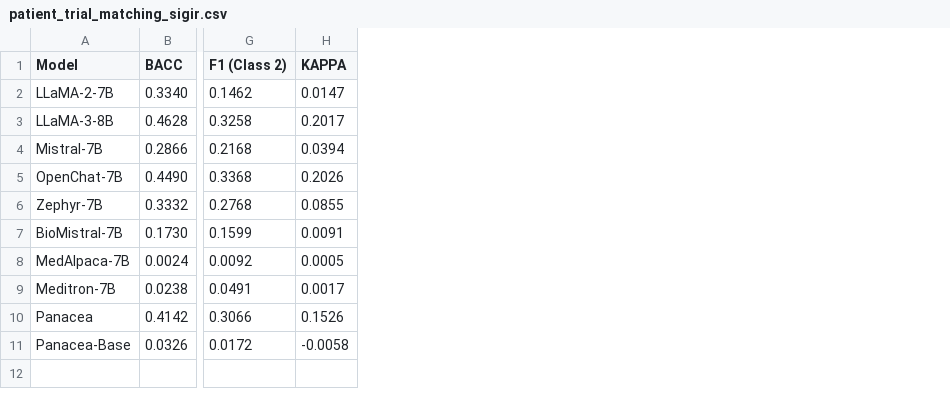
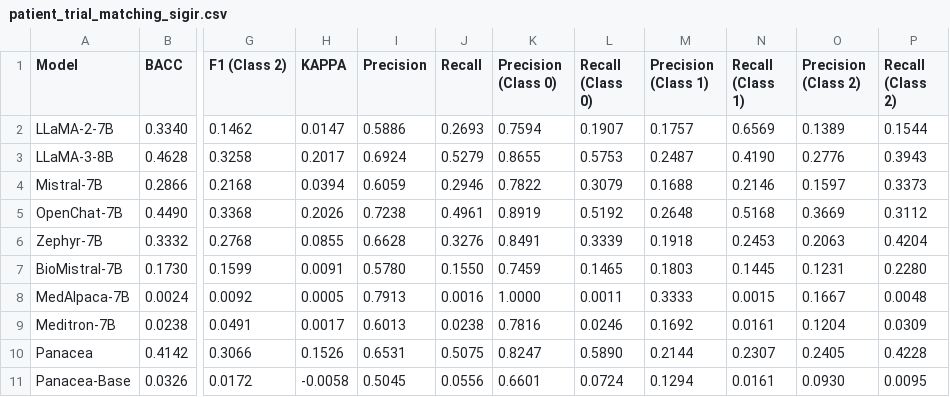
Before and after one commit to linjc16/Panacea, a CSV file: src/vis/results/1/patient_trial_matching_sigir.csv, drawn as a sheet; only a part is shown, gaps mark what is left out; the diff names each change by its address in the sheet, - before the commit and + after, or states it on an @@ line.

```diff
--- a/src/vis/results/1/patient_trial_matching_sigir.csv
+++ b/src/vis/results/1/patient_trial_matching_sigir.csv
+column I (Precision), rows 2-11: 0.5886 | 0.6924 | 0.6059 | 0.7238 | 0.6628 | 0.5780 | 0.7913 | 0.6013 | 0.6531 | 0.5045
+column J (Recall), rows 2-11: 0.2693 | 0.5279 | 0.2946 | 0.4961 | 0.3276 | 0.1550 | 0.0016 | 0.0238 | 0.5075 | 0.0556
+column K (Precision (Class 0)), rows 2-11: 0.7594 | 0.8655 | 0.7822 | 0.8919 | 0.8491 | 0.7459 | 1.0000 | 0.7816 | 0.8247 | 0.6601
+column L (Recall (Class 0)), rows 2-11: 0.1907 | 0.5753 | 0.3079 | 0.5192 | 0.3339 | 0.1465 | 0.0011 | 0.0246 | 0.5890 | 0.0724
+column M (Precision (Class 1)), rows 2-11: 0.1757 | 0.2487 | 0.1688 | 0.2648 | 0.1918 | 0.1803 | 0.3333 | 0.1692 | 0.2144 | 0.1294
+column N (Recall (Class 1)), rows 2-11: 0.6569 | 0.4190 | 0.2146 | 0.5168 | 0.2453 | 0.1445 | 0.0015 | 0.0161 | 0.2307 | 0.0161
+column O (Precision (Class 2)), rows 2-11: 0.1389 | 0.2776 | 0.1597 | 0.3669 | 0.2063 | 0.1231 | 0.1667 | 0.1204 | 0.2405 | 0.0930
+column P (Recall (Class 2)), rows 2-11: 0.1544 | 0.3943 | 0.3373 | 0.3112 | 0.4204 | 0.2280 | 0.0048 | 0.0309 | 0.4228 | 0.0095
```
Also changed, not shown: src/vis/results/0/patient_trial_matching_sigir.csv, src/vis/results/0/patient_trial_matching_trec2021.csv, 24 other files.
